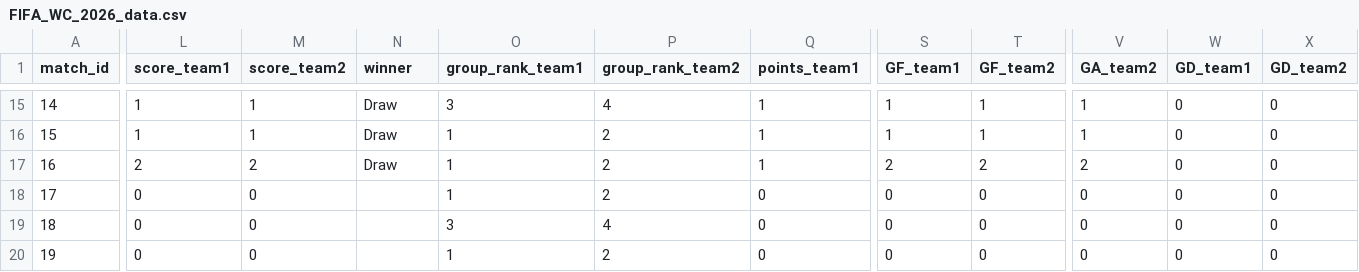
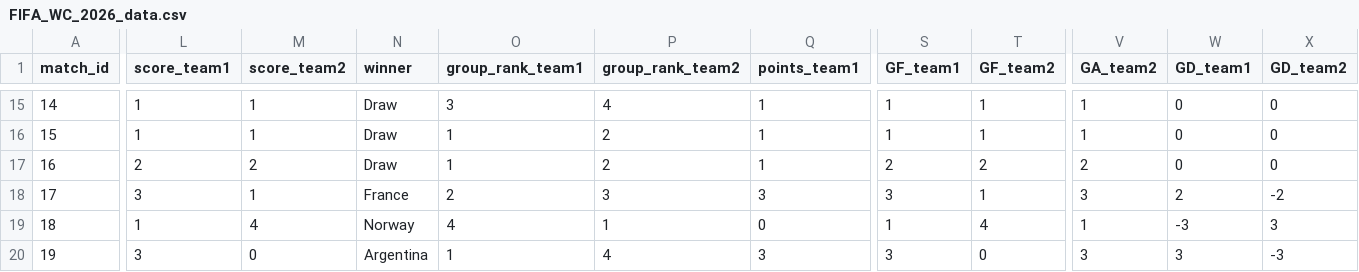
Before and after one commit to ibrahim1468/The-Match-Curator, a CSV file: data/final/FIFA_WC_2026_data.csv, drawn as a sheet; only a part is shown, gaps mark what is left out; the diff covers the shown part only; the diff names each change by its address in the sheet, - before the commit and + after, or states it on an @@ line.

Commit message:
Add files via upload

```diff
--- a/data/final/FIFA_WC_2026_data.csv
+++ b/data/final/FIFA_WC_2026_data.csv
-L18 (score_team1): 0
+L18 (score_team1): 3
-M18 (score_team2): 0
+M18 (score_team2): 1
-N18 (winner): (empty)
+N18 (winner): France
-O18 (group_rank_team1): 1
+O18 (group_rank_team1): 2
-P18 (group_rank_team2): 2
+P18 (group_rank_team2): 3
-Q18 (points_team1): 0
+Q18 (points_team1): 3
-S18 (GF_team1): 0
+S18 (GF_team1): 3
-T18 (GF_team2): 0
+T18 (GF_team2): 1
-V18 (GA_team2): 0
+V18 (GA_team2): 3
-W18 (GD_team1): 0
+W18 (GD_team1): 2
-X18 (GD_team2): 0
+X18 (GD_team2): -2
-L19 (score_team1): 0
+L19 (score_team1): 1
-M19 (score_team2): 0
+M19 (score_team2): 4
-N19 (winner): (empty)
+N19 (winner): Norway
-O19 (group_rank_team1): 3
+O19 (group_rank_team1): 4
-P19 (group_rank_team2): 4
+P19 (group_rank_team2): 1
-S19 (GF_team1): 0
+S19 (GF_team1): 1
-T19 (GF_team2): 0
+T19 (GF_team2): 4
-V19 (GA_team2): 0
+V19 (GA_team2): 1
-W19 (GD_team1): 0
+W19 (GD_team1): -3
-X19 (GD_team2): 0
+X19 (GD_team2): 3
-L20 (score_team1): 0
+L20 (score_team1): 3
-N20 (winner): (empty)
+N20 (winner): Argentina
-P20 (group_rank_team2): 2
+P20 (group_rank_team2): 4
-Q20 (points_team1): 0
+Q20 (points_team1): 3
-S20 (GF_team1): 0
+S20 (GF_team1): 3
-V20 (GA_team2): 0
+V20 (GA_team2): 3
-W20 (GD_team1): 0
+W20 (GD_team1): 3
-X20 (GD_team2): 0
+X20 (GD_team2): -3
```
Also changed, not shown: 81 edited cells elsewhere in this file.
